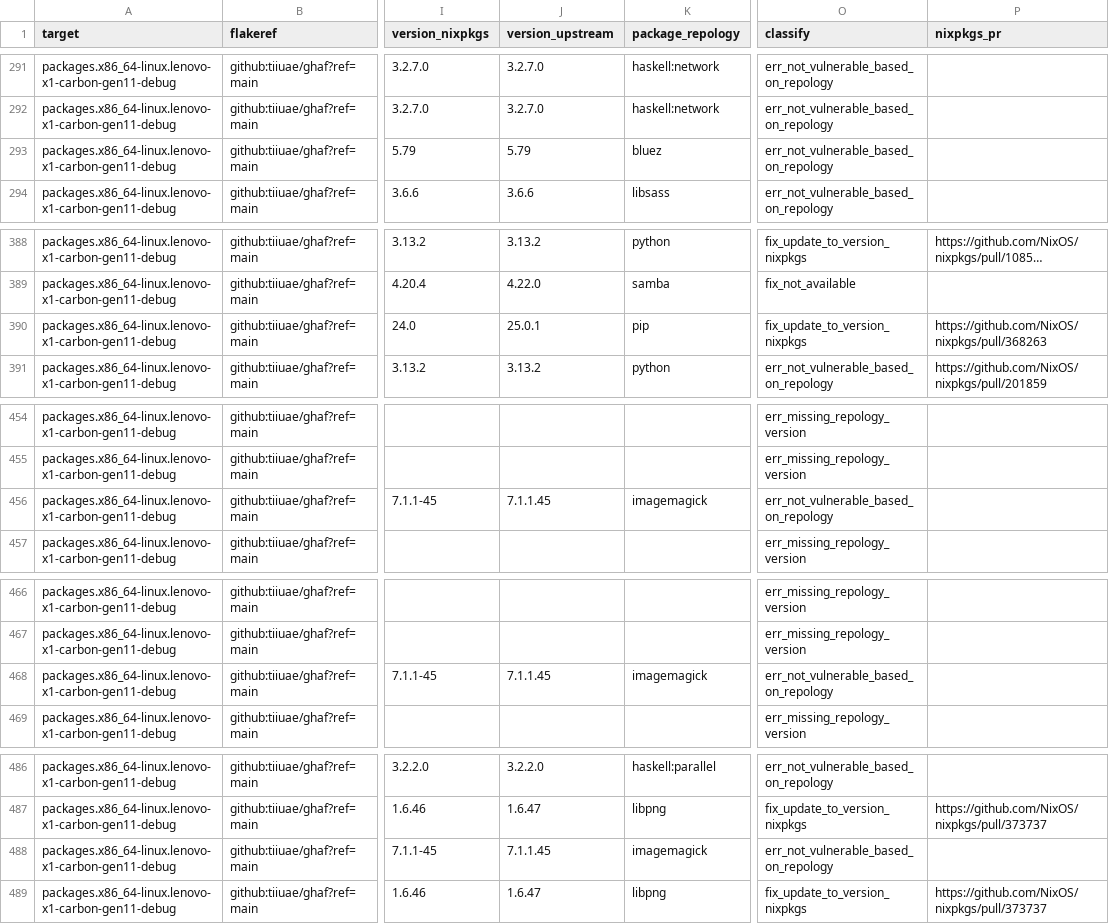
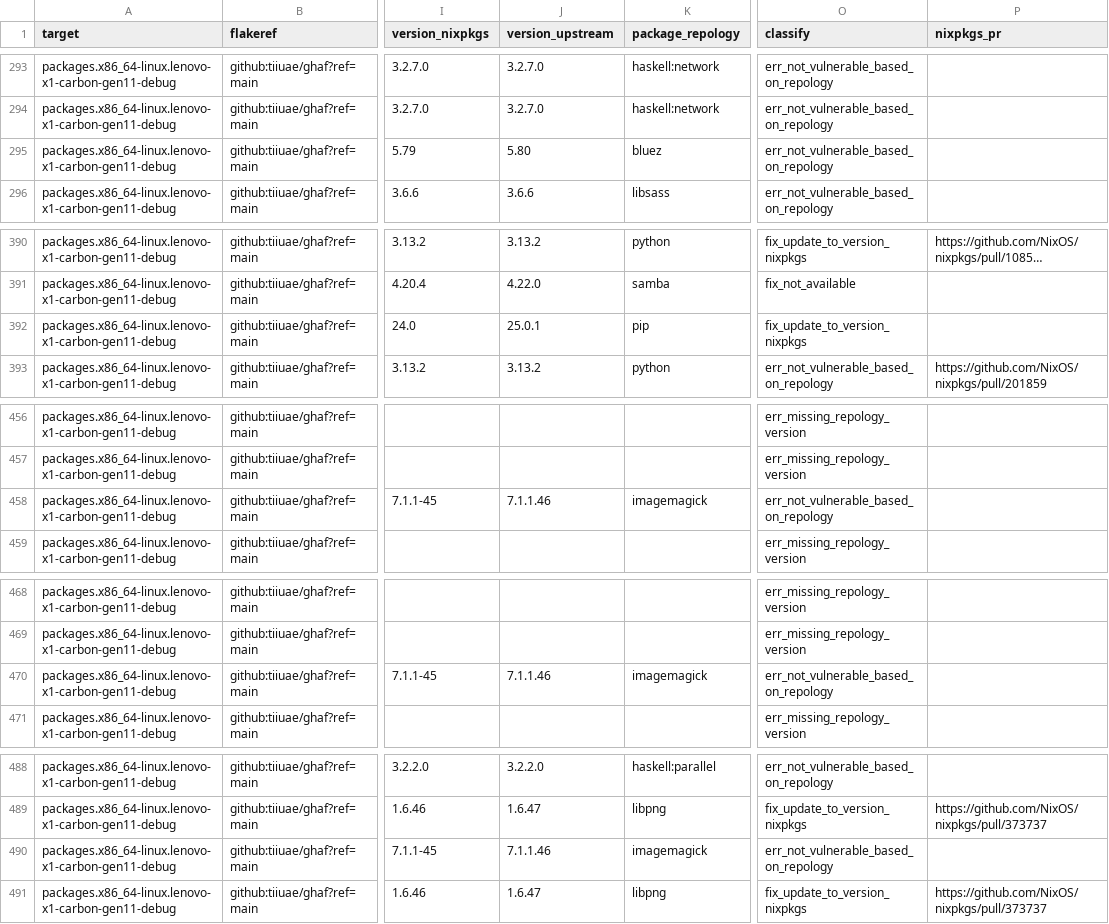
Before and after one commit to tiiuae/ghafscan, a CSV file: reports/main/data.csv, drawn as a sheet; only a part is shown, gaps mark what is left out; long unchanged cells end in …; addresses are those after the commit; the diff covers the shown part only; the diff names each change by its address in the sheet, - before the commit and + after, or states it on an @@ line.

```diff
--- a/reports/main/data.csv
+++ b/reports/main/data.csv
-J295 (version_upstream): 5.79
+J295 (version_upstream): 5.80
-P392 (nixpkgs_pr): https://github.com/NixOS/nixpkgs/pull/368263
+P392 (nixpkgs_pr): (empty)
-J458 (version_upstream): 7.1.1.45
+J458 (version_upstream): 7.1.1.46
-J470 (version_upstream): 7.1.1.45
+J470 (version_upstream): 7.1.1.46
-J490 (version_upstream): 7.1.1.45
+J490 (version_upstream): 7.1.1.46
```
Also changed, not shown: 2 added rows and 10 edited cells elsewhere in this file, 1 other file.
